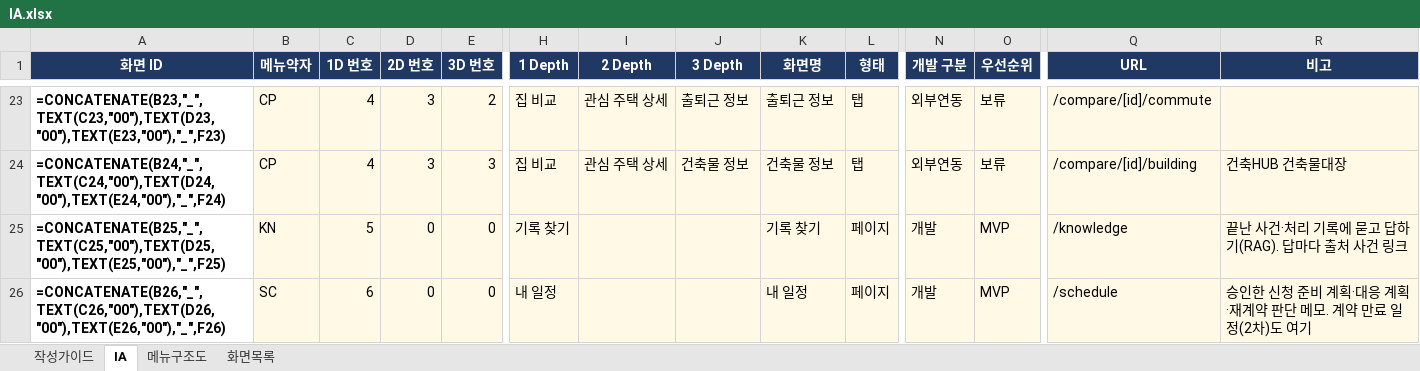
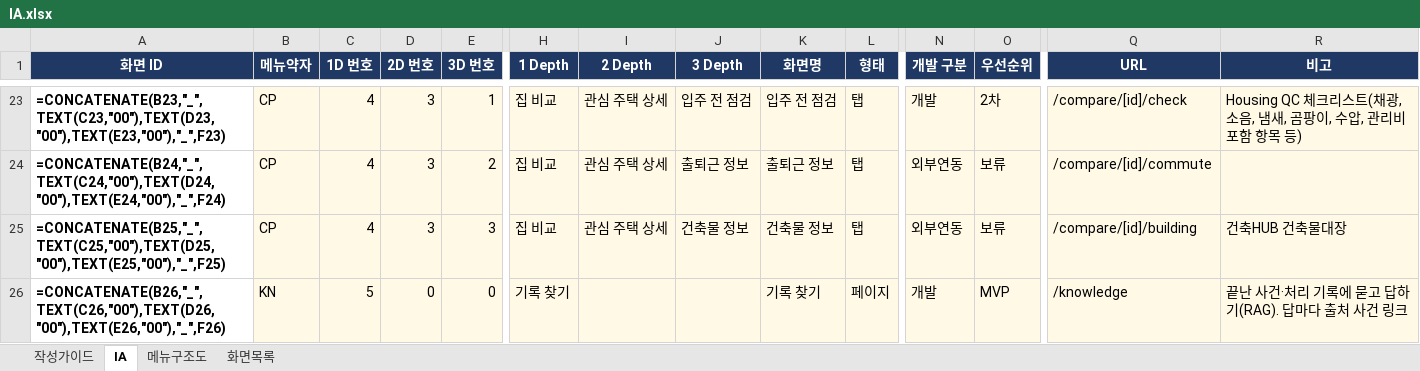
Before and after one commit to LS-PROJECT-TEAM3/HomeFit, an Excel workbook: docs/IA.xlsx, sheet IA, drawn as a sheet; only a part is shown, gaps mark what is left out; values as stored, in another font and other column widths than the file's, no borders; formulas without a stored value are shown as written; conditional formats not drawn; the diff covers the shown part only; the diff names each change by its address in the sheet, - before the commit and + after, or states it on an @@ line.

```diff
--- a/docs/IA.xlsx (sheet IA)
+++ b/docs/IA.xlsx (sheet IA)
-E23 (3D 번호): 2
+E23 (3D 번호): 1
-J23 (3 Depth): 출퇴근 정보
+J23 (3 Depth): 입주 전 점검
-K23 (화면명): 출퇴근 정보
+K23 (화면명): 입주 전 점검
-N23 (개발 구분): 외부연동
+N23 (개발 구분): 개발
-O23 (우선순위): 보류
+O23 (우선순위): 2차
-Q23 (URL): /compare/[id]/commute
+Q23 (URL): /compare/[id]/check
-R23 (비고): (empty)
+R23 (비고): Housing QC 체크리스트(채광, 소음, 냄새, 곰팡이, 수압, 관리비 포함 항목 등)
-E24 (3D 번호): 3
+E24 (3D 번호): 2
-J24 (3 Depth): 건축물 정보
+J24 (3 Depth): 출퇴근 정보
-K24 (화면명): 건축물 정보
+K24 (화면명): 출퇴근 정보
-Q24 (URL): /compare/[id]/building
+Q24 (URL): /compare/[id]/commute
-R24 (비고): 건축HUB 건축물대장
+R24 (비고): (empty)
-B25 (메뉴약자): KN
+B25 (메뉴약자): CP
-C25 (1D 번호): 5
+C25 (1D 번호): 4
-D25 (2D 번호): 0
+D25 (2D 번호): 3
-E25 (3D 번호): 0
+E25 (3D 번호): 3
-H25 (1 Depth): 기록 찾기
+H25 (1 Depth): 집 비교
-I25 (2 Depth): (empty)
+I25 (2 Depth): 관심 주택 상세
-J25 (3 Depth): (empty)
+J25 (3 Depth): 건축물 정보
-K25 (화면명): 기록 찾기
+K25 (화면명): 건축물 정보
-L25 (형태): 페이지
+L25 (형태): 탭
-N25 (개발 구분): 개발
+N25 (개발 구분): 외부연동
-O25 (우선순위): MVP
+O25 (우선순위): 보류
-Q25 (URL): /knowledge
+Q25 (URL): /compare/[id]/building
-R25 (비고): 끝난 사건·처리 기록에 묻고 답하기(RAG). 답마다 출처 사건 링크
+R25 (비고): 건축HUB 건축물대장
-B26 (메뉴약자): SC
+B26 (메뉴약자): KN
-C26 (1D 번호): 6
+C26 (1D 번호): 5
-H26 (1 Depth): 내 일정
+H26 (1 Depth): 기록 찾기
-K26 (화면명): 내 일정
+K26 (화면명): 기록 찾기
-Q26 (URL): /schedule
+Q26 (URL): /knowledge
-R26 (비고): 승인한 신청 준비 계획·대응 계획·재계약 판단 메모. 계약 만료 일정(2차)도 여기
+R26 (비고): 끝난 사건·처리 기록에 묻고 답하기(RAG). 답마다 출처 사건 링크
```
Also changed, not shown: 2 added rows and 122 edited cells elsewhere in this sheet, sheet 화면목록, sheet 메뉴구조도, 16 other files.
